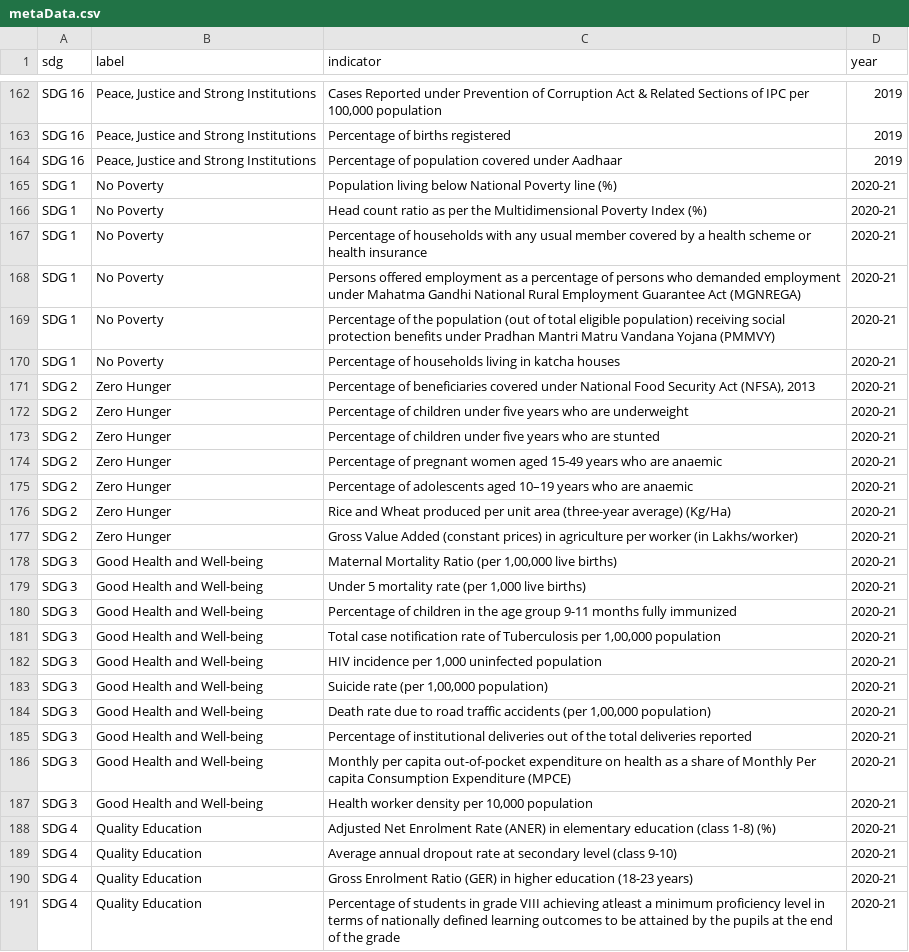
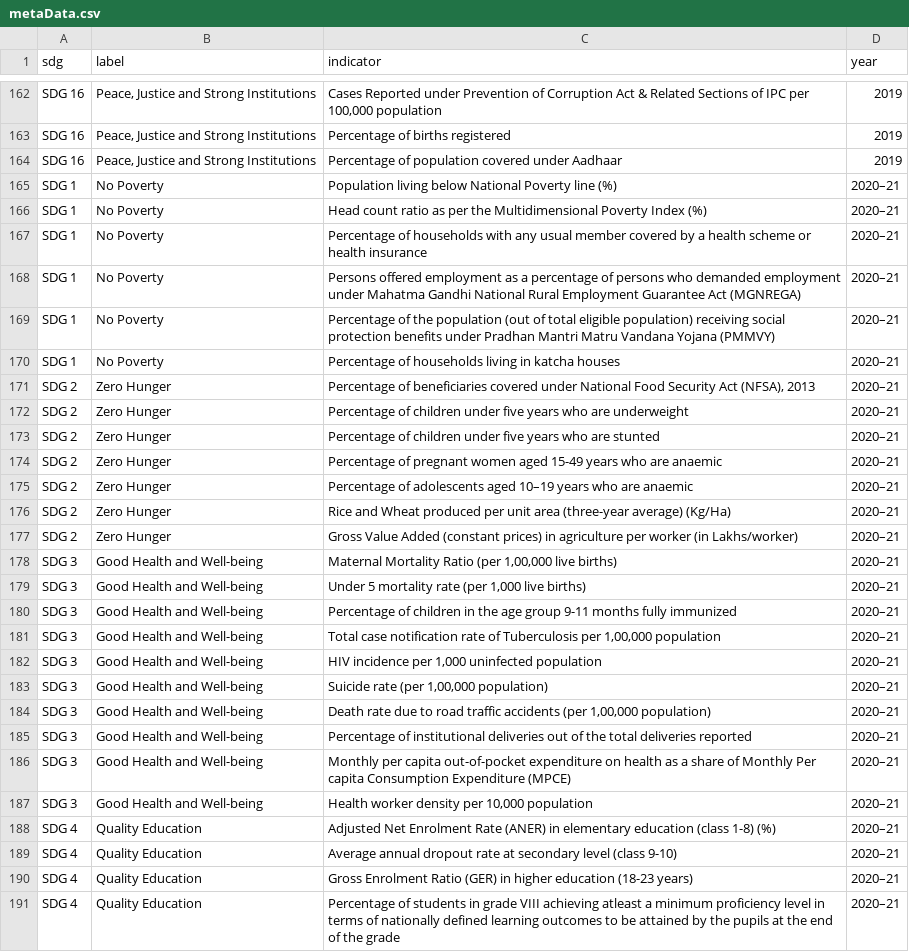
Before and after one commit to UNDP-Data/dv-subnational-sdg-ind, a CSV file: public/data/metaData.csv, drawn as a sheet; only a part is shown, gaps mark what is left out; the diff covers the shown part only; the diff names each change by its address in the sheet, - before the commit and + after, or states it on an @@ line.

```diff
--- a/public/data/metaData.csv
+++ b/public/data/metaData.csv
-D165:D191 (year): 2020-21
+D165:D191 (year): 2020–21
```
Also changed, not shown: 89 edited cells elsewhere in this file, 5 other files.
